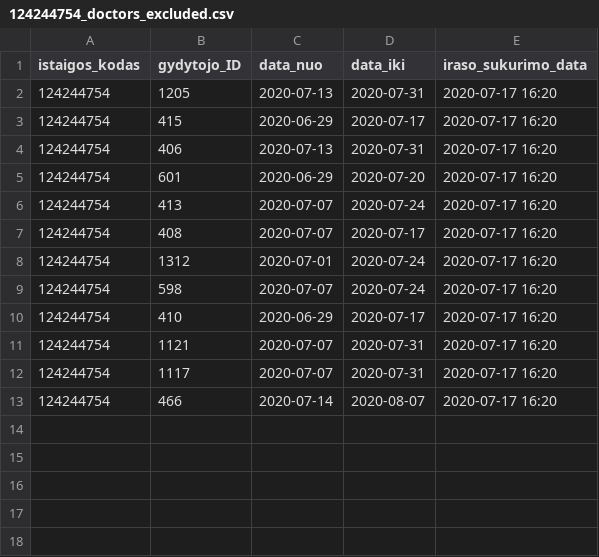
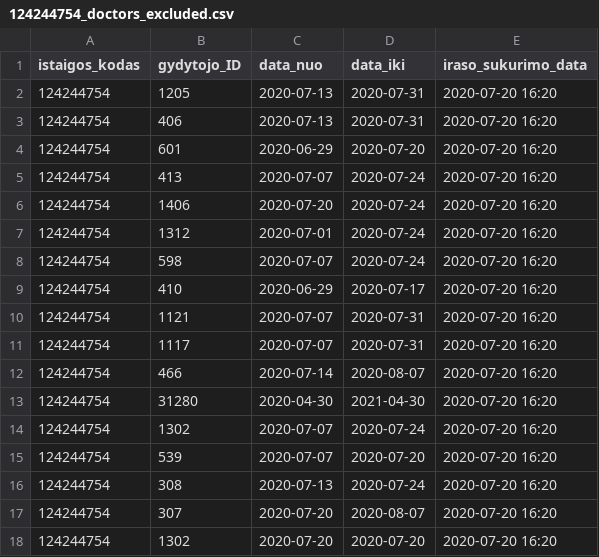
Before and after one commit to vilnius/karoliniskiu-poliklinika, a CSV file: 124244754_doctors_excluded.csv, drawn as a sheet.

```diff
--- a/124244754_doctors_excluded.csv
+++ b/124244754_doctors_excluded.csv
@@ -1,13 +1,18 @@
 istaigos_kodas;gydytojo_ID;data_nuo;data_iki;iraso_sukurimo_data;
-124244754;1205;2020-07-13;2020-07-31;2020-07-17 16:20
-124244754;415;2020-06-29;2020-07-17;2020-07-17 16:20
-124244754;406;2020-07-13;2020-07-31;2020-07-17 16:20
-124244754;601;2020-06-29;2020-07-20;2020-07-17 16:20
-124244754;413;2020-07-07;2020-07-24;2020-07-17 16:20
-124244754;408;2020-07-07;2020-07-17;2020-07-17 16:20
-124244754;1312;2020-07-01;2020-07-24;2020-07-17 16:20
-124244754;598;2020-07-07;2020-07-24;2020-07-17 16:20
-124244754;410;2020-06-29;2020-07-17;2020-07-17 16:20
-124244754;1121;2020-07-07;2020-07-31;2020-07-17 16:20
-124244754;1117;2020-07-07;2020-07-31;2020-07-17 16:20
-124244754;466;2020-07-14;2020-08-07;2020-07-17 16:20
+124244754;1205;2020-07-13;2020-07-31;2020-07-20 16:20
+124244754;406;2020-07-13;2020-07-31;2020-07-20 16:20
+124244754;601;2020-06-29;2020-07-20;2020-07-20 16:20
+124244754;413;2020-07-07;2020-07-24;2020-07-20 16:20
+124244754;1406;2020-07-20;2020-07-24;2020-07-20 16:20
+124244754;1312;2020-07-01;2020-07-24;2020-07-20 16:20
+124244754;598;2020-07-07;2020-07-24;2020-07-20 16:20
+124244754;410;2020-06-29;2020-07-17;2020-07-20 16:20
+124244754;1121;2020-07-07;2020-07-31;2020-07-20 16:20
+124244754;1117;2020-07-07;2020-07-31;2020-07-20 16:20
+124244754;466;2020-07-14;2020-08-07;2020-07-20 16:20
+124244754;31280;2020-04-30;2021-04-30;2020-07-20 16:20
+124244754;1302;2020-07-07;2020-07-24;2020-07-20 16:20
+124244754;539;2020-07-07;2020-07-20;2020-07-20 16:20
+124244754;308;2020-07-13;2020-07-24;2020-07-20 16:20
+124244754;307;2020-07-20;2020-08-07;2020-07-20 16:20
+124244754;1302;2020-07-20;2020-07-20;2020-07-20 16:20
```
Also changed, not shown: 124244754_family_doctors_list.csv, 1 other file.
